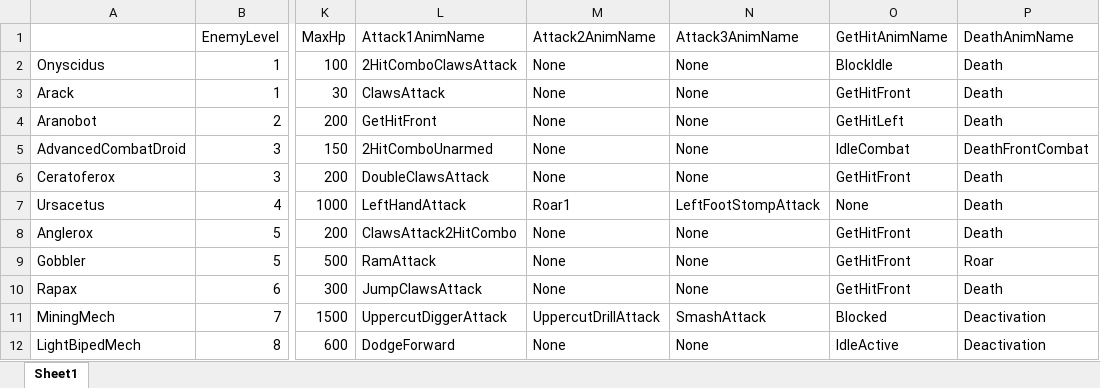
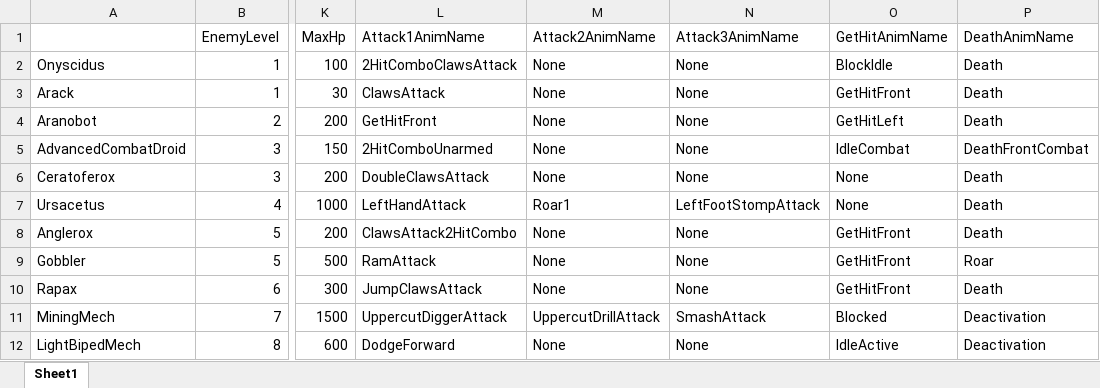
Before and after one commit to SaintPingu/X-MACHINA, an Excel workbook: Client/X-MACHINA/Import/XL/Enemy/EnemyStat.xlsx, sheet Sheet1, drawn as a sheet; only a part is shown, gaps mark what is left out; values as stored, in another font and other column widths than the file's, no borders; the diff names each change by its address in the sheet, - before the commit and + after, or states it on an @@ line.

```diff
--- a/Client/X-MACHINA/Import/XL/Enemy/EnemyStat.xlsx (sheet Sheet1)
+++ b/Client/X-MACHINA/Import/XL/Enemy/EnemyStat.xlsx (sheet Sheet1)
-O6 (GetHitAnimName): GetHitFront
+O6 (GetHitAnimName): None
```
Also changed, not shown: 30 other files.
